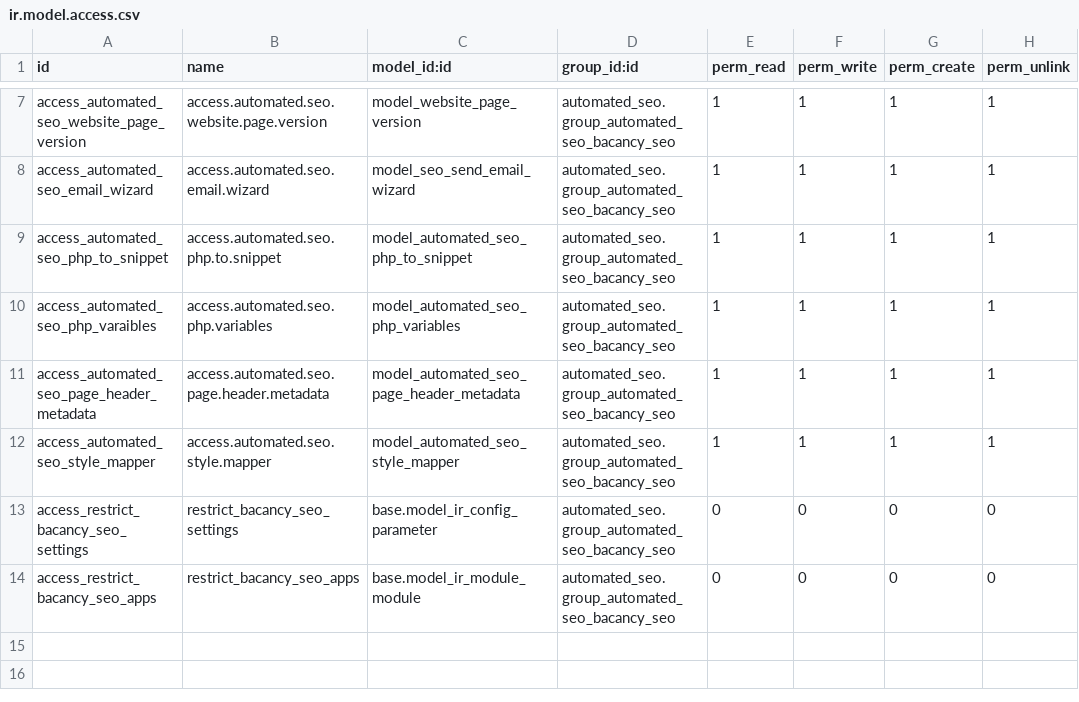
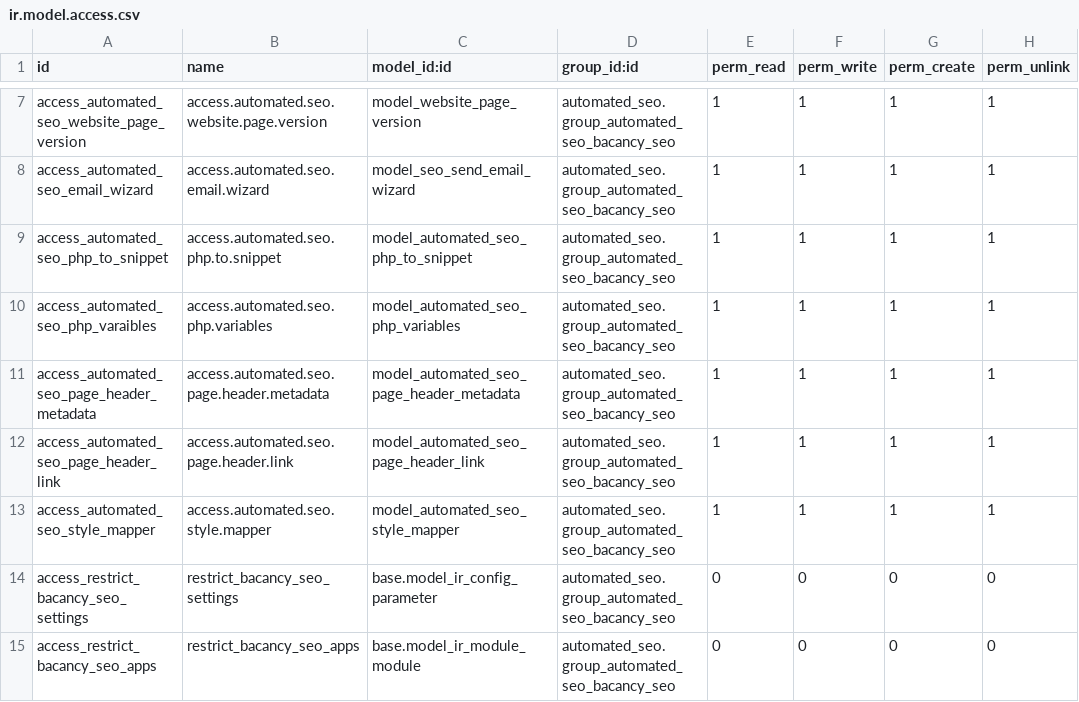
Before and after one commit to DarshBac17/automed_seo, a CSV file: custom_addons/automated_seo/security/ir.model.access.csv, drawn as a sheet; only a part is shown, gaps mark what is left out; the diff names each change by its address in the sheet, - before the commit and + after, or states it on an @@ line.

Commit message:
Add css link

```diff
--- a/custom_addons/automated_seo/security/ir.model.access.csv
+++ b/custom_addons/automated_seo/security/ir.model.access.csv
+row 12: access_automated_seo_page_header_link | access.automated.seo.page.header.link | model_automated_seo_page_header_link | automated_seo.group_automated_seo_bacancy_seo | 1 | 1 | 1 | 1
```
Also changed, not shown: 5 other files.
